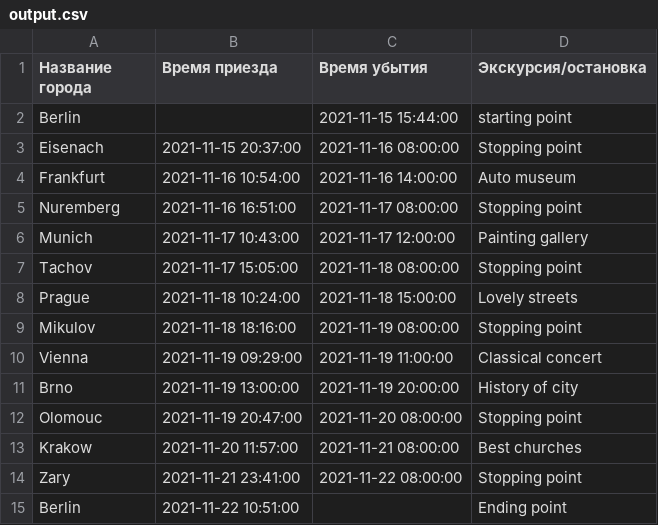
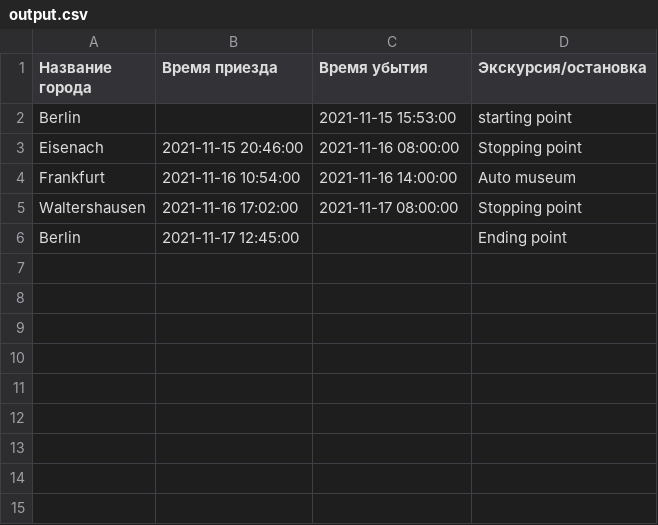
Before and after one commit to mishakras/finaltaskpythontraining, a CSV file: output.csv, drawn as a sheet.

Commit message:
fix one city in ecxursions file

```diff
--- a/output.csv
+++ b/output.csv
@@ -1,15 +1,6 @@
 Название города,Время приезда,Время убытия,Экскурсия/остановка
-Berlin,,2021-11-15 15:44:00,starting point
-Eisenach,2021-11-15 20:37:00,2021-11-16 08:00:00,Stopping point
+Berlin,,2021-11-15 15:53:00,starting point
+Eisenach,2021-11-15 20:46:00,2021-11-16 08:00:00,Stopping point
 Frankfurt,2021-11-16 10:54:00,2021-11-16 14:00:00,Auto museum
-Nuremberg,2021-11-16 16:51:00,2021-11-17 08:00:00,Stopping point
-Munich,2021-11-17 10:43:00,2021-11-17 12:00:00,Painting gallery
-Tachov,2021-11-17 15:05:00,2021-11-18 08:00:00,Stopping point
-Prague,2021-11-18 10:24:00,2021-11-18 15:00:00,Lovely streets
-Mikulov,2021-11-18 18:16:00,2021-11-19 08:00:00,Stopping point
-Vienna,2021-11-19 09:29:00,2021-11-19 11:00:00,Classical concert
-Brno,2021-11-19 13:00:00,2021-11-19 20:00:00,History of city
-Olomouc,2021-11-19 20:47:00,2021-11-20 08:00:00,Stopping point
-Krakow,2021-11-20 11:57:00,2021-11-21 08:00:00,Best churches
-Zary,2021-11-21 23:41:00,2021-11-22 08:00:00,Stopping point
-Berlin,2021-11-22 10:51:00,,Ending point
+Waltershausen,2021-11-16 17:02:00,2021-11-17 08:00:00,Stopping point
+Berlin,2021-11-17 12:45:00,,Ending point
```
Also changed, not shown: 2 other files.
